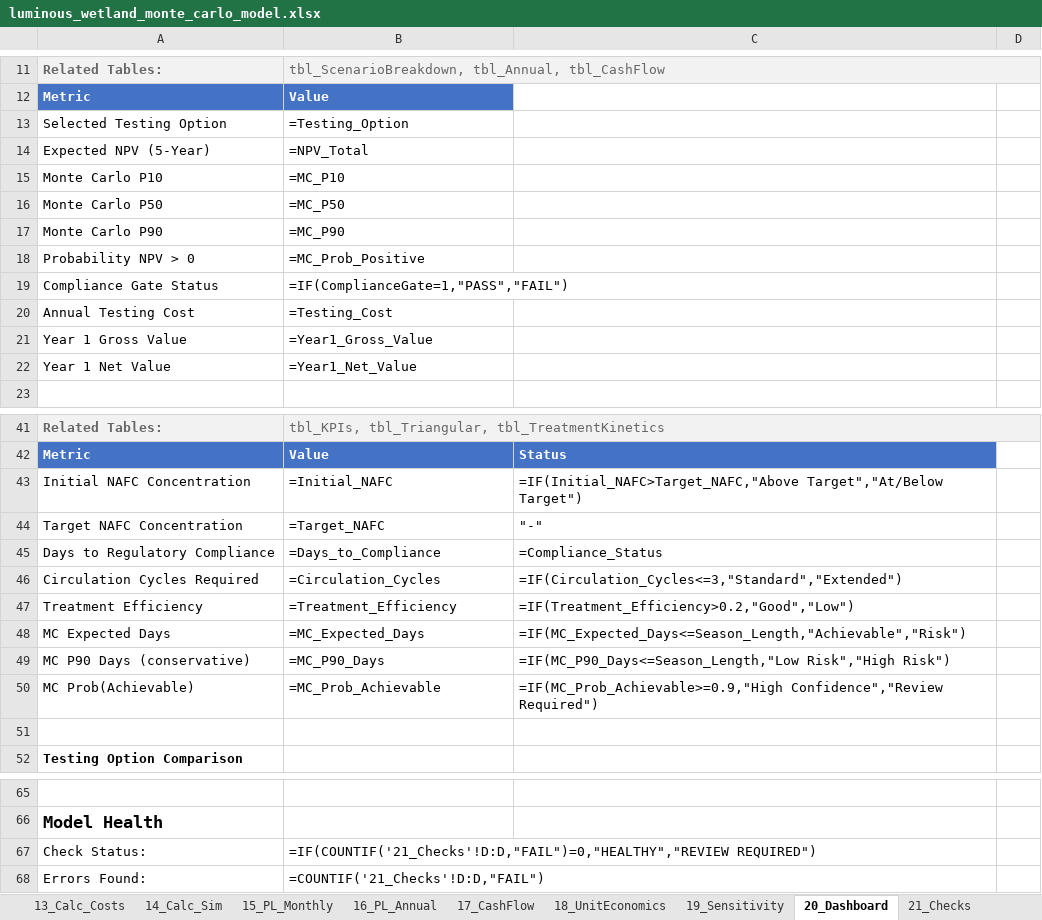
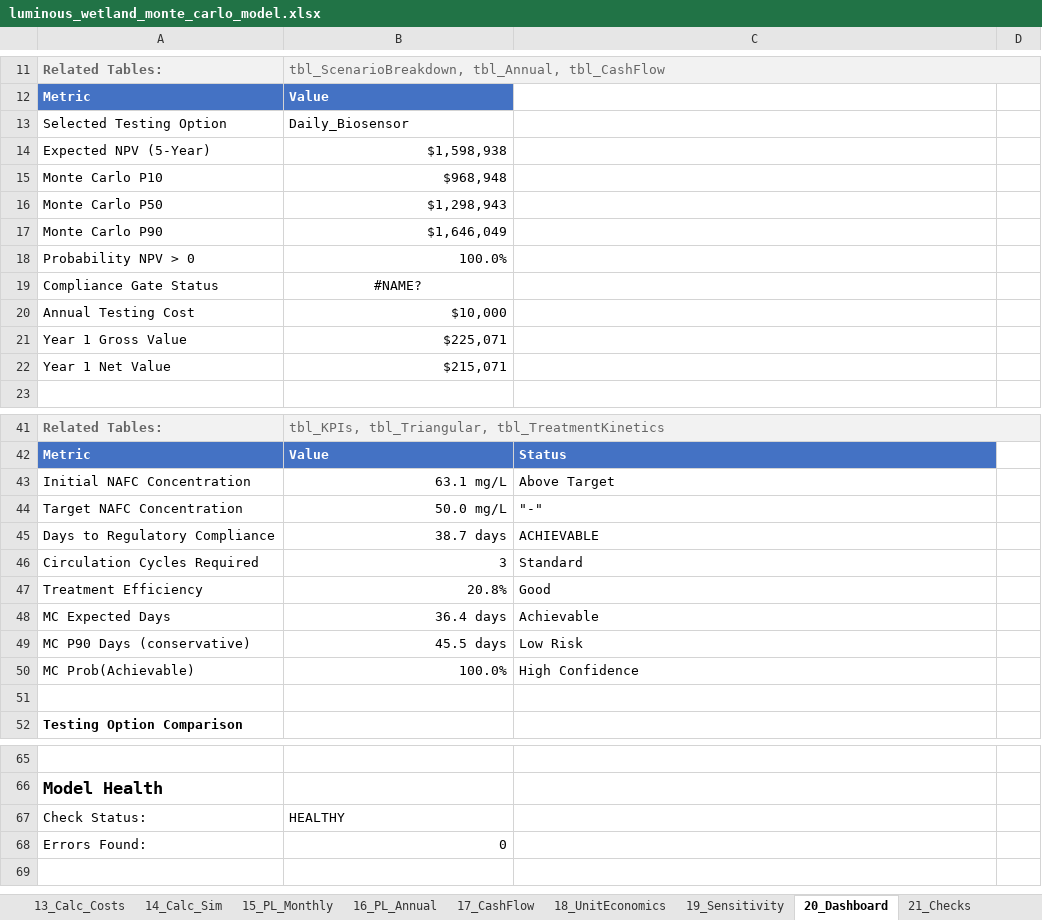
Before and after one commit to gregsaunders/luminous_obsidian_vault, an Excel workbook: utils/financial_modeling/luminous_wetland_monte_carlo_model.xlsx, sheet 20_Dashboard, drawn as a sheet; only a part is shown, gaps mark what is left out; values as stored, in another font and other column widths than the file's, no borders; formulas without a stored value are shown as written; table styles not drawn; the diff covers the shown part only; the diff names each change by its address in the sheet, - before the commit and + after, or states it on an @@ line.

```diff
--- a/utils/financial_modeling/luminous_wetland_monte_carlo_model.xlsx (sheet 20_Dashboard)
+++ b/utils/financial_modeling/luminous_wetland_monte_carlo_model.xlsx (sheet 20_Dashboard)
-B13: =Testing_Option
+B13: Daily_Biosensor
-B14: =NPV_Total
+B14: $1,598,938
-B15: =MC_P10
+B15: $968,948
-B16: =MC_P50
+B16: $1,298,943
-B17: =MC_P90
+B17: $1,646,049
-B18: =MC_Prob_Positive
+B18: 100.0%
-B19: =IF(ComplianceGate=1,"PASS","FAIL")
+B19: #NAME?
-B19 alignment: left
+B19 alignment: center
-B20: =Testing_Cost
+B20: $10,000
-B21: =Year1_Gross_Value
+B21: $225,071
-B22: =Year1_Net_Value
+B22: $215,071
-B43: =Initial_NAFC
+B43: 63.1 mg/L
-C43: =IF(Initial_NAFC>Target_NAFC,"Above Target","At/Below Target")
+C43: Above Target
-B44: =Target_NAFC
+B44: 50.0 mg/L
-B45: =Days_to_Compliance
+B45: 38.7 days
-C45: =Compliance_Status
+C45: ACHIEVABLE
-B46: =Circulation_Cycles
+B46: 3
-C46: =IF(Circulation_Cycles<=3,"Standard","Extended")
+C46: Standard
-B47: =Treatment_Efficiency
+B47: 20.8%
-C47: =IF(Treatment_Efficiency>0.2,"Good","Low")
+C47: Good
-B48: =MC_Expected_Days
+B48: 36.4 days
-C48: =IF(MC_Expected_Days<=Season_Length,"Achievable","Risk")
+C48: Achievable
-B49: =MC_P90_Days
+B49: 45.5 days
-C49: =IF(MC_P90_Days<=Season_Length,"Low Risk","High Risk")
+C49: Low Risk
-B50: =MC_Prob_Achievable
+B50: 100.0%
-C50: =IF(MC_Prob_Achievable>=0.9,"High Confidence","Review Required")
+C50: High Confidence
-B67: =IF(COUNTIF('21_Checks'!D:D,"FAIL")=0,"HEALTHY","REVIEW REQUIRED")
+B67: HEALTHY
-B68: =COUNTIF('21_Checks'!D:D,"FAIL")
+B68: 0
```
Also changed, not shown: 8 edited cells elsewhere in this sheet, sheet 14_Calc_Sim, sheet 16_PL_Annual, sheet 12_Calc_Value, sheet 17_CashFlow, sheet 11_Calc_Compliance, sheet 4_Assumptions, 9 more sheets.
